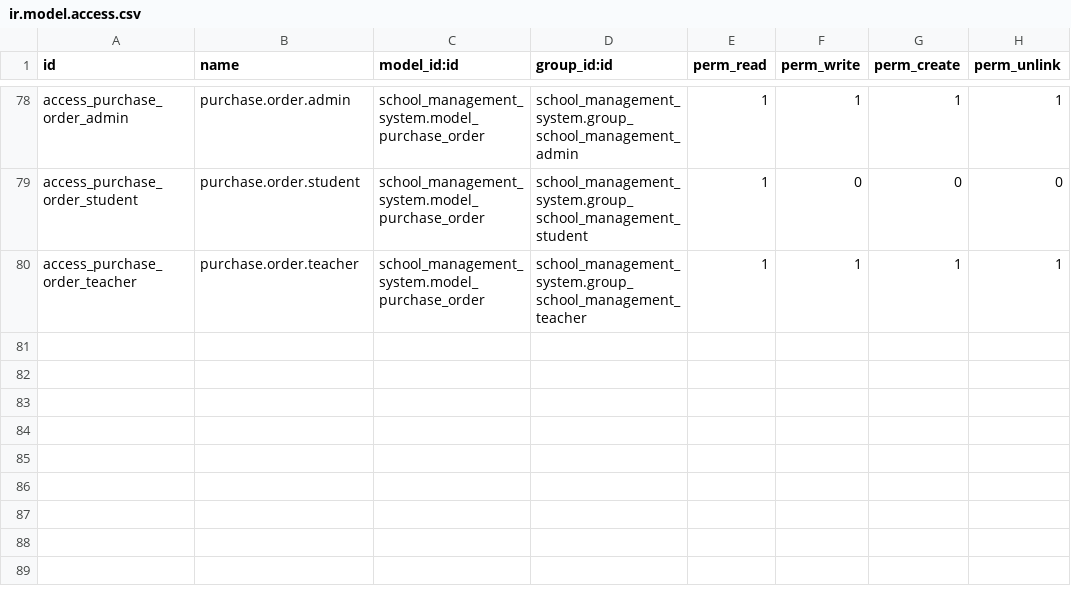
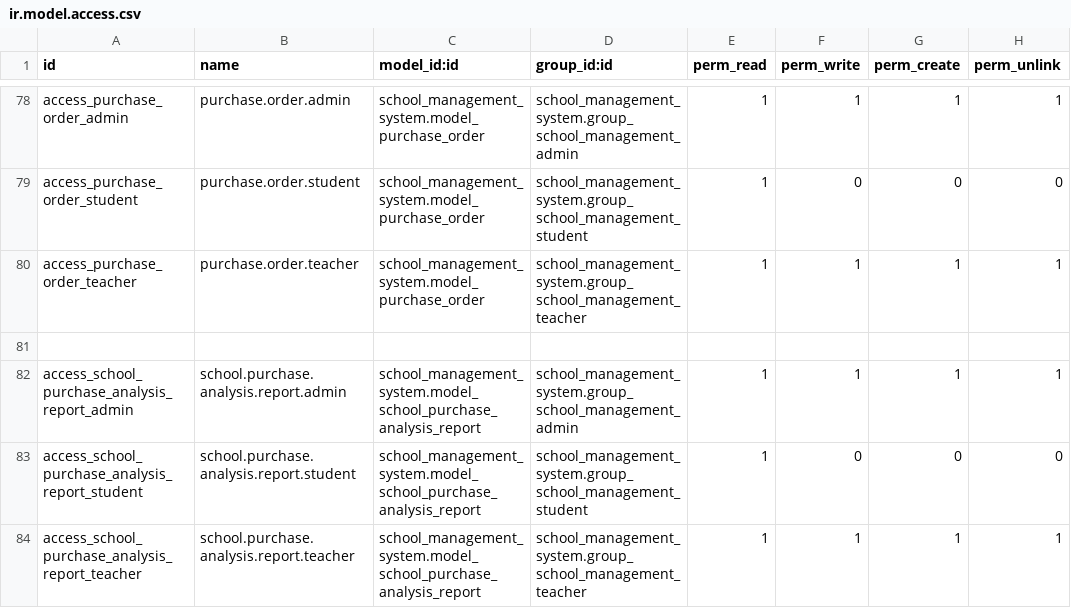
Before and after one commit to Srunborath7/odoo_school_management_system, a CSV file: security/ir.model.access.csv, drawn as a sheet; only a part is shown, gaps mark what is left out.

Commit message:
feat: Lab: Build pivot view + graph view on SQL model data

```diff
--- a/security/ir.model.access.csv
+++ b/security/ir.model.access.csv
@@ -80 +80,5 @@ access_purchase_order_student,purchase.order.student,school_management_system.mo
 access_purchase_order_teacher,purchase.order.teacher,school_management_system.model_purchase_order,school_management_system.group_school_management_teacher,1,1,1,1
+
+access_school_purchase_analysis_report_admin,school.purchase.analysis.report.admin,school_management_system.model_school_purchase_analysis_report,school_management_system.group_school_management_admin,1,1,1,1
+access_school_purchase_analysis_report_student,school.purchase.analysis.report.student,school_management_system.model_school_purchase_analysis_report,school_management_system.group_school_management_student,1,0,0,0
+access_school_purchase_analysis_report_teacher,school.purchase.analysis.report.teacher,school_management_system.model_school_purchase_analysis_report,school_management_system.group_school_management_teacher,1,1,1,1
```
Also changed, not shown: 5 other files.
